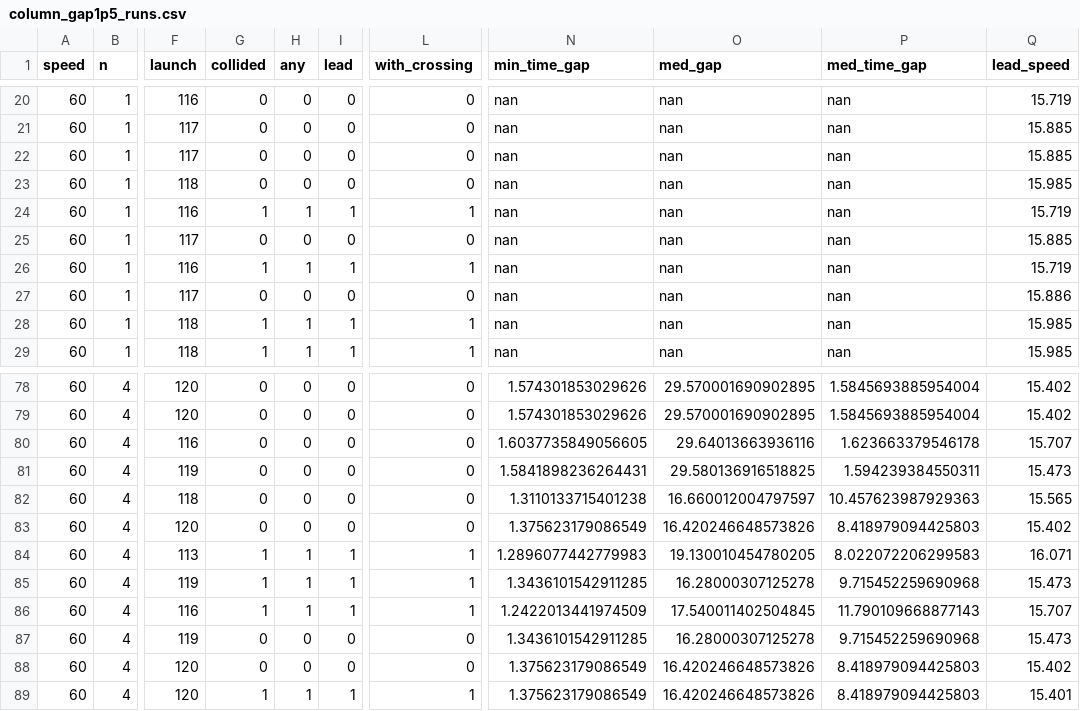
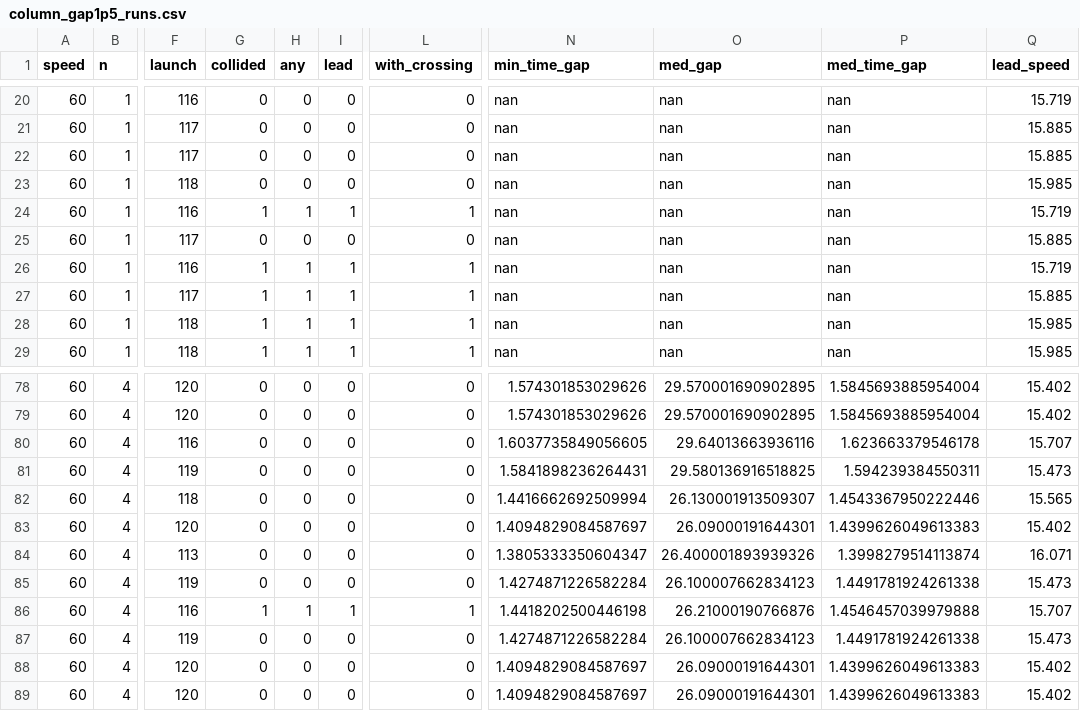
Before and after one commit to tlandle/eCAV, a CSV file: paper_ispass/column_gap1p5_runs.csv, drawn as a sheet; only a part is shown, gaps mark what is left out; the diff covers the shown part only; the diff names each change by its address in the sheet, - before the commit and + after, or states it on an @@ line.

```diff
--- a/paper_ispass/column_gap1p5_runs.csv
+++ b/paper_ispass/column_gap1p5_runs.csv
-G27 (collided): 0
+G27 (collided): 1
-H27 (any): 0
+H27 (any): 1
-I27 (lead): 0
+I27 (lead): 1
-L27 (with_crossing): 0
+L27 (with_crossing): 1
-Q27 (lead_speed): 15.886
+Q27 (lead_speed): 15.885
-N82 (min_time_gap): 1.3110133715401238
+N82 (min_time_gap): 1.4416662692509994
-O82 (med_gap): 16.660012004797597
+O82 (med_gap): 26.130001913509307
-P82 (med_time_gap): 10.457623987929363
+P82 (med_time_gap): 1.4543367950222446
-N83 (min_time_gap): 1.375623179086549
+N83 (min_time_gap): 1.4094829084587697
-O83 (med_gap): 16.420246648573826
+O83 (med_gap): 26.09000191644301
-P83 (med_time_gap): 8.418979094425803
+P83 (med_time_gap): 1.4399626049613383
-G84:G85 (collided): 1
+G84:G85 (collided): 0
-H84:H85 (any): 1
+H84:H85 (any): 0
-I84:I85 (lead): 1
+I84:I85 (lead): 0
-L84:L85 (with_crossing): 1
+L84:L85 (with_crossing): 0
-N84 (min_time_gap): 1.2896077442779983
+N84 (min_time_gap): 1.3805333350604347
-O84 (med_gap): 19.130010454780205
+O84 (med_gap): 26.400001893939326
-P84 (med_time_gap): 8.022072206299583
+P84 (med_time_gap): 1.3998279514113874
-N85 (min_time_gap): 1.3436101542911285
+N85 (min_time_gap): 1.4274871226582284
-O85 (med_gap): 16.28000307125278
+O85 (med_gap): 26.100007662834123
-P85 (med_time_gap): 9.715452259690968
+P85 (med_time_gap): 1.4491781924261338
-N86 (min_time_gap): 1.2422013441974509
+N86 (min_time_gap): 1.4418202500446198
-O86 (med_gap): 17.540011402504845
+O86 (med_gap): 26.21000190766876
-P86 (med_time_gap): 11.790109668877143
+P86 (med_time_gap): 1.4546457039979888
-N87 (min_time_gap): 1.3436101542911285
+N87 (min_time_gap): 1.4274871226582284
-O87 (med_gap): 16.28000307125278
+O87 (med_gap): 26.100007662834123
-P87 (med_time_gap): 9.715452259690968
+P87 (med_time_gap): 1.4491781924261338
-N88:N89 (min_time_gap): 1.375623179086549
+N88:N89 (min_time_gap): 1.4094829084587697
-O88:O89 (med_gap): 16.420246648573826
+O88:O89 (med_gap): 26.09000191644301
-P88:P89 (med_time_gap): 8.418979094425803
+P88:P89 (med_time_gap): 1.4399626049613383
-G89 (collided): 1
+G89 (collided): 0
-H89 (any): 1
+H89 (any): 0
-I89 (lead): 1
+I89 (lead): 0
-L89 (with_crossing): 1
+L89 (with_crossing): 0
-Q89 (lead_speed): 15.401
+Q89 (lead_speed): 15.402
```
Also changed, not shown: 104 edited cells elsewhere in this file, paper_ispass/column_gap1p5_cells.csv, paper_ispass/column_gap1p5_pos.csv, 1 other file.
